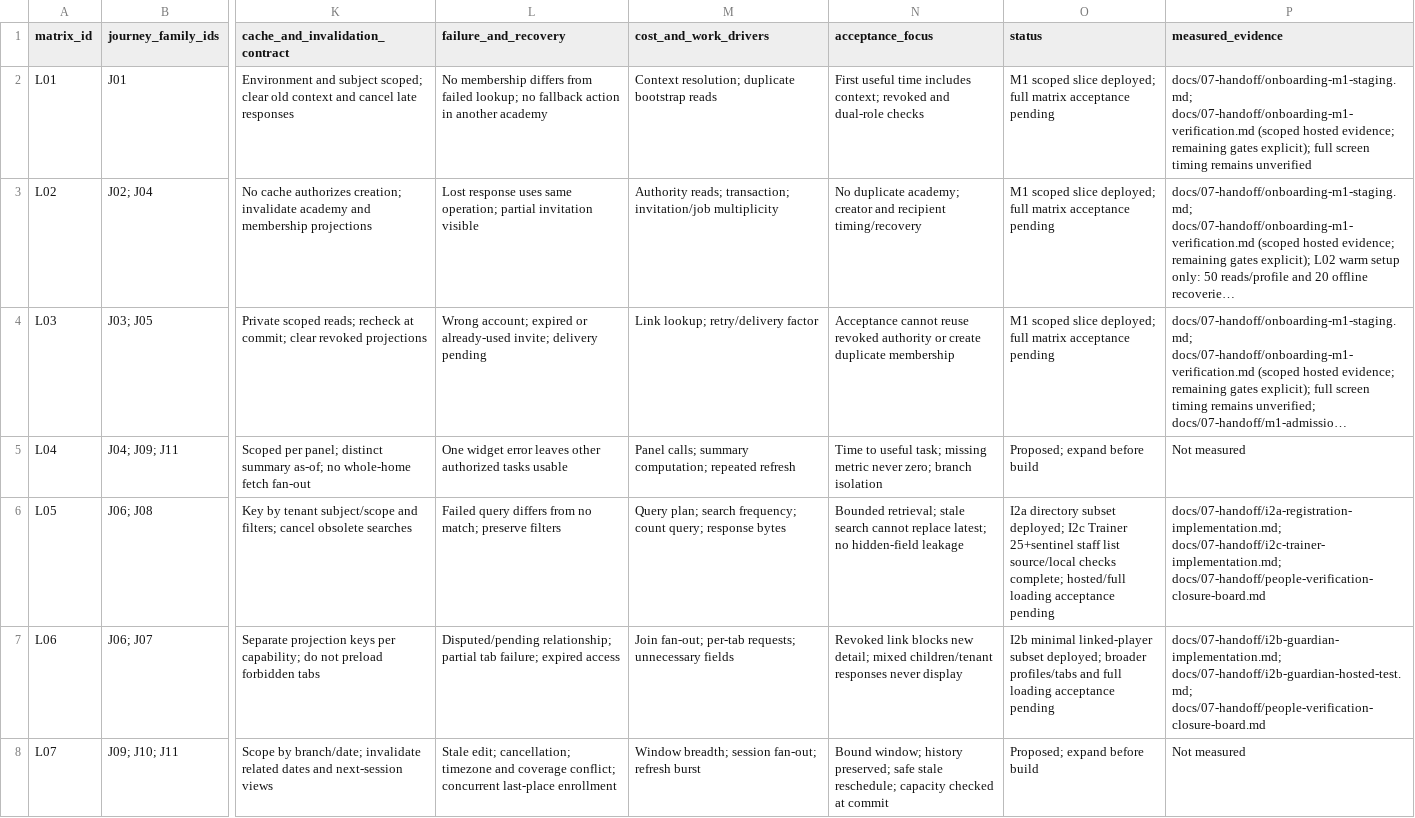
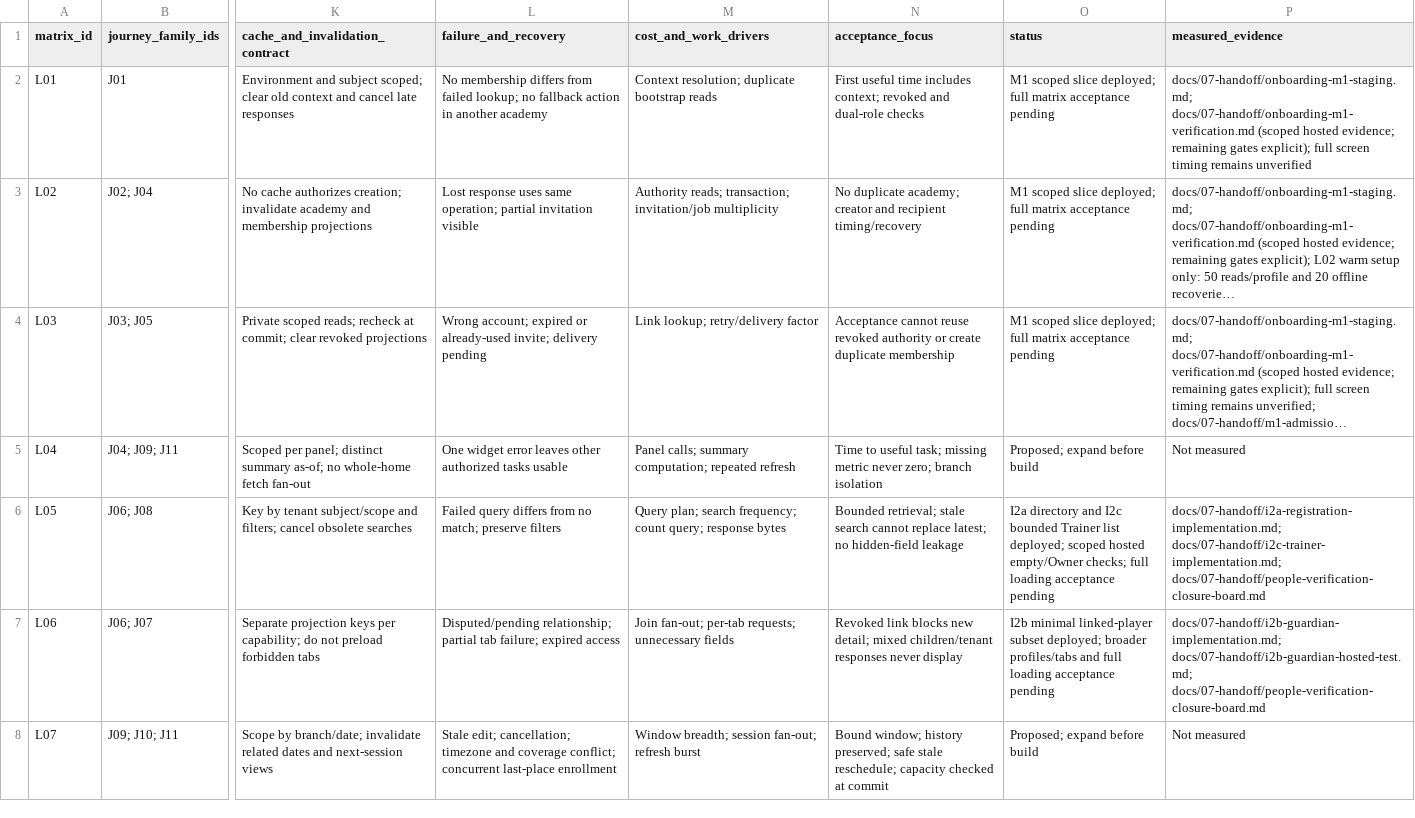
Before and after one commit to nahrplatform-rgb/academyos-web, a CSV file: docs/03-design/screen-data-loading-matrix.csv, drawn as a sheet; only a part is shown, gaps mark what is left out; long unchanged cells end in …; the diff names each change by its address in the sheet, - before the commit and + after, or states it on an @@ line.

Commit message:
Record Trainer staging rollout and scoped hosted checks

```diff
--- a/docs/03-design/screen-data-loading-matrix.csv
+++ b/docs/03-design/screen-data-loading-matrix.csv
-O6 (status): I2a directory subset deployed; I2c Trainer 25+sentinel staff list source/local checks complete; hosted/full loading acceptance…
+O6 (status): I2a directory and I2c bounded Trainer list deployed; scoped hosted empty/Owner checks; full loading acceptance…
```
Also changed, not shown: docs/03-design/journey-register.csv, 5 other files.
